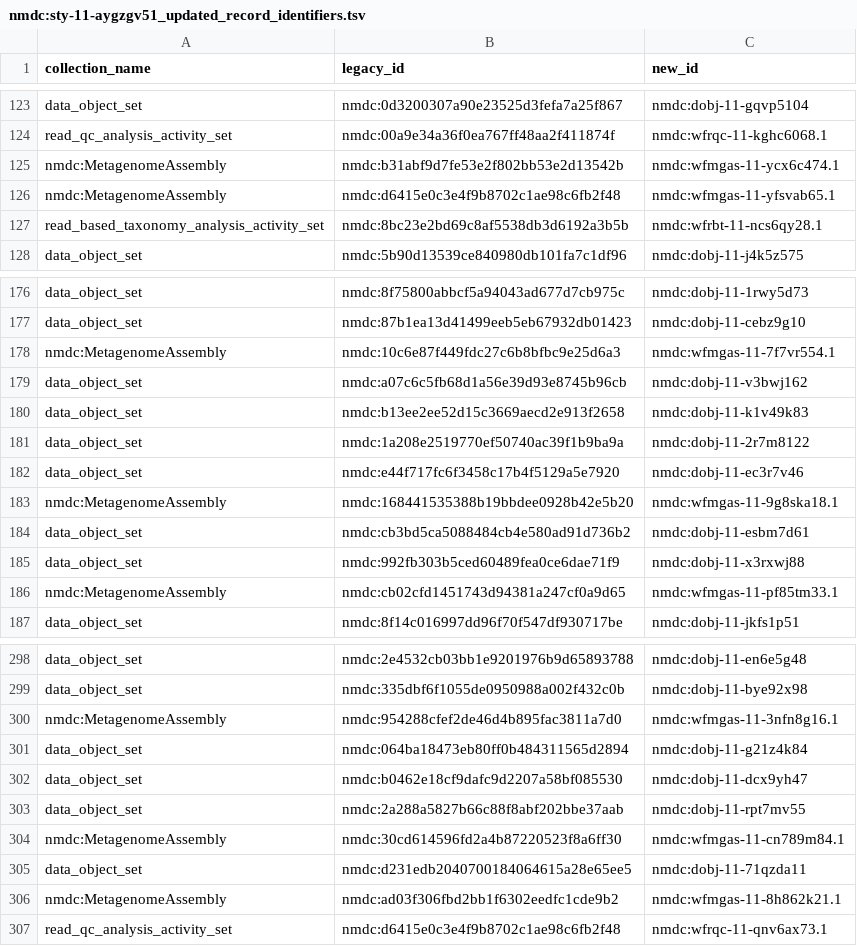
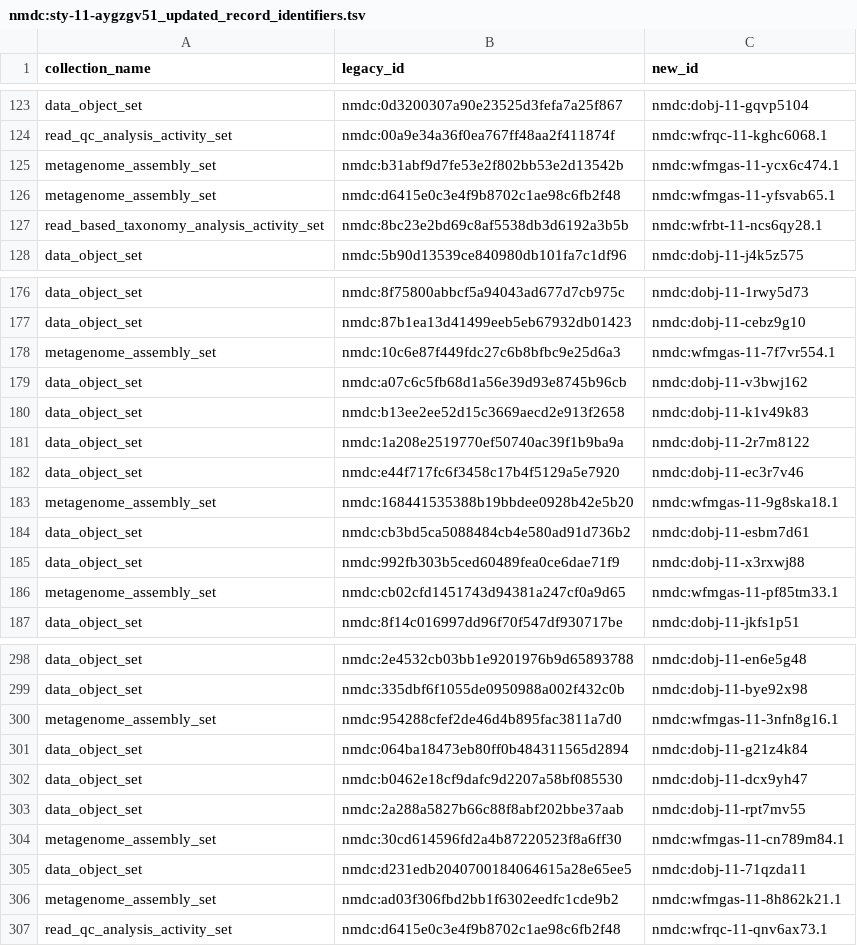
Before and after one commit to microbiomedata/nmdc-edge, a TSV file: nmdc_automation/re_iding/scripts/data/nmdc:sty-11-aygzgv51/nmdc:sty-11-aygzgv51_updated_record_identifiers.tsv, drawn as a sheet; only a part is shown, gaps mark what is left out; the diff covers the shown part only.

Commit message:
fix type vs set problem for all existing updated identifiers files

```diff
--- a/nmdc_automation/re_iding/scripts/data/nmdc:sty-11-aygzgv51/nmdc:sty-11-aygzgv51_updated_record_identifiers.tsv
+++ b/nmdc_automation/re_iding/scripts/data/nmdc:sty-11-aygzgv51/nmdc:sty-11-aygzgv51_updated_record_identifiers.tsv
@@ -124,4 +124,4 @@ data_object_set	nmdc:0d3200307a90e23525d3fefa7a25f867	nmdc:dobj-11-gqvp5104
 read_qc_analysis_activity_set	nmdc:00a9e34a36f0ea767ff48aa2f411874f	nmdc:wfrqc-11-kghc6068.1
-nmdc:MetagenomeAssembly	nmdc:b31abf9d7fe53e2f802bb53e2d13542b	nmdc:wfmgas-11-ycx6c474.1
-nmdc:MetagenomeAssembly	nmdc:d6415e0c3e4f9b8702c1ae98c6fb2f48	nmdc:wfmgas-11-yfsvab65.1
+metagenome_assembly_set	nmdc:b31abf9d7fe53e2f802bb53e2d13542b	nmdc:wfmgas-11-ycx6c474.1
+metagenome_assembly_set	nmdc:d6415e0c3e4f9b8702c1ae98c6fb2f48	nmdc:wfmgas-11-yfsvab65.1
 read_based_taxonomy_analysis_activity_set	nmdc:8bc23e2bd69c8af5538db3d6192a3b5b	nmdc:wfrbt-11-ncs6qy28.1
@@ -177,3 +177,3 @@ data_object_set	nmdc:8f75800abbcf5a94043ad677d7cb975c	nmdc:dobj-11-1rwy5d73
 data_object_set	nmdc:87b1ea13d41499eeb5eb67932db01423	nmdc:dobj-11-cebz9g10
-nmdc:MetagenomeAssembly	nmdc:10c6e87f449fdc27c6b8bfbc9e25d6a3	nmdc:wfmgas-11-7f7vr554.1
+metagenome_assembly_set	nmdc:10c6e87f449fdc27c6b8bfbc9e25d6a3	nmdc:wfmgas-11-7f7vr554.1
 data_object_set	nmdc:a07c6c5fb68d1a56e39d93e8745b96cb	nmdc:dobj-11-v3bwj162
@@ -182,6 +182,6 @@ data_object_set	nmdc:1a208e2519770ef50740ac39f1b9ba9a	nmdc:dobj-11-2r7m8122
 data_object_set	nmdc:e44f717fc6f3458c17b4f5129a5e7920	nmdc:dobj-11-ec3r7v46
-nmdc:MetagenomeAssembly	nmdc:168441535388b19bbdee0928b42e5b20	nmdc:wfmgas-11-9g8ska18.1
+metagenome_assembly_set	nmdc:168441535388b19bbdee0928b42e5b20	nmdc:wfmgas-11-9g8ska18.1
 data_object_set	nmdc:cb3bd5ca5088484cb4e580ad91d736b2	nmdc:dobj-11-esbm7d61
 data_object_set	nmdc:992fb303b5ced60489fea0ce6dae71f9	nmdc:dobj-11-x3rxwj88
-nmdc:MetagenomeAssembly	nmdc:cb02cfd1451743d94381a247cf0a9d65	nmdc:wfmgas-11-pf85tm33.1
+metagenome_assembly_set	nmdc:cb02cfd1451743d94381a247cf0a9d65	nmdc:wfmgas-11-pf85tm33.1
 data_object_set	nmdc:8f14c016997dd96f70f547df930717be	nmdc:dobj-11-jkfs1p51
@@ -299,3 +299,3 @@ data_object_set	nmdc:2e4532cb03bb1e9201976b9d65893788	nmdc:dobj-11-en6e5g48
 data_object_set	nmdc:335dbf6f1055de0950988a002f432c0b	nmdc:dobj-11-bye92x98
-nmdc:MetagenomeAssembly	nmdc:954288cfef2de46d4b895fac3811a7d0	nmdc:wfmgas-11-3nfn8g16.1
+metagenome_assembly_set	nmdc:954288cfef2de46d4b895fac3811a7d0	nmdc:wfmgas-11-3nfn8g16.1
 data_object_set	nmdc:064ba18473eb80ff0b484311565d2894	nmdc:dobj-11-g21z4k84
@@ -303,5 +303,5 @@ data_object_set	nmdc:b0462e18cf9dafc9d2207a58bf085530	nmdc:dobj-11-dcx9yh47
 data_object_set	nmdc:2a288a5827b66c88f8abf202bbe37aab	nmdc:dobj-11-rpt7mv55
-nmdc:MetagenomeAssembly	nmdc:30cd614596fd2a4b87220523f8a6ff30	nmdc:wfmgas-11-cn789m84.1
+metagenome_assembly_set	nmdc:30cd614596fd2a4b87220523f8a6ff30	nmdc:wfmgas-11-cn789m84.1
 data_object_set	nmdc:d231edb2040700184064615a28e65ee5	nmdc:dobj-11-71qzda11
-nmdc:MetagenomeAssembly	nmdc:ad03f306fbd2bb1f6302eedfc1cde9b2	nmdc:wfmgas-11-8h862k21.1
+metagenome_assembly_set	nmdc:ad03f306fbd2bb1f6302eedfc1cde9b2	nmdc:wfmgas-11-8h862k21.1
 read_qc_analysis_activity_set	nmdc:d6415e0c3e4f9b8702c1ae98c6fb2f48	nmdc:wfrqc-11-qnv6ax73.1
```
Also changed, not shown: 42 edited cells elsewhere in this file, nmdc_automation/re_iding/scripts/data/nmdc:sty-11-076c9980/nmdc:sty-11-076c9980_updated_record_identifiers.tsv, nmdc_automation/re_iding/scripts/data/nmdc:sty-11-1t150432/nmdc:sty-11-1t150432_updated_record_identifiers.tsv, 3 other files.
